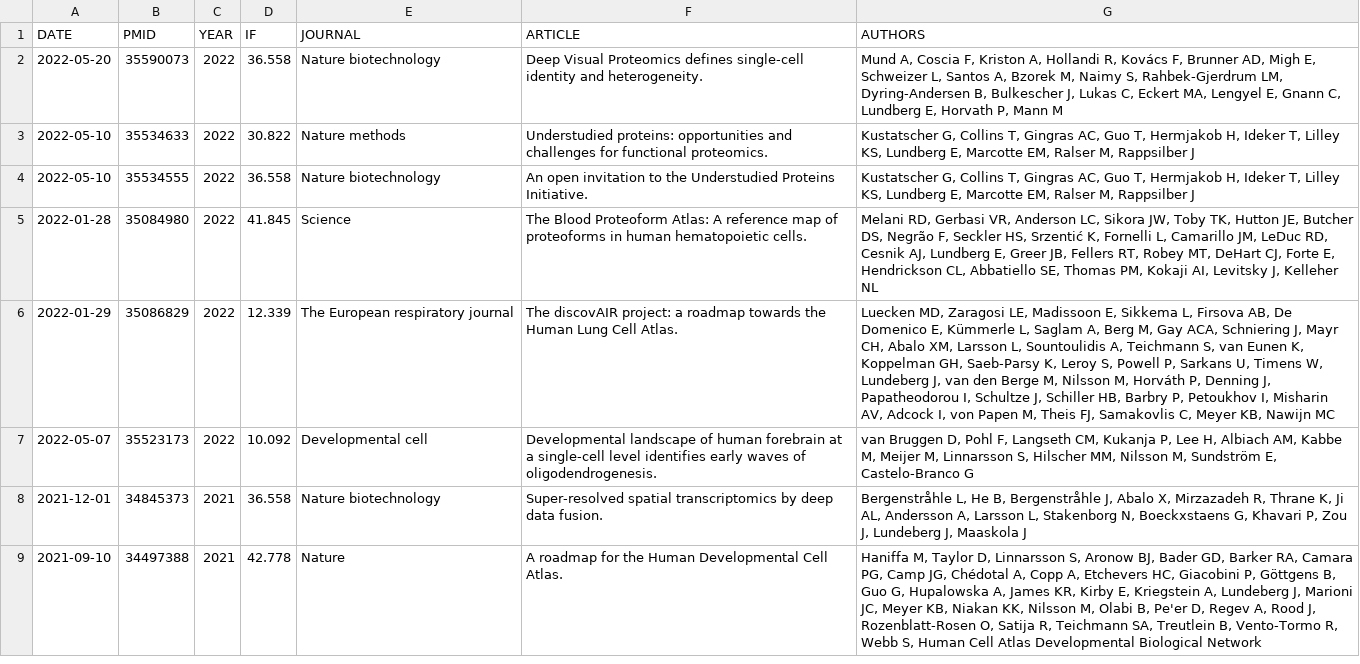
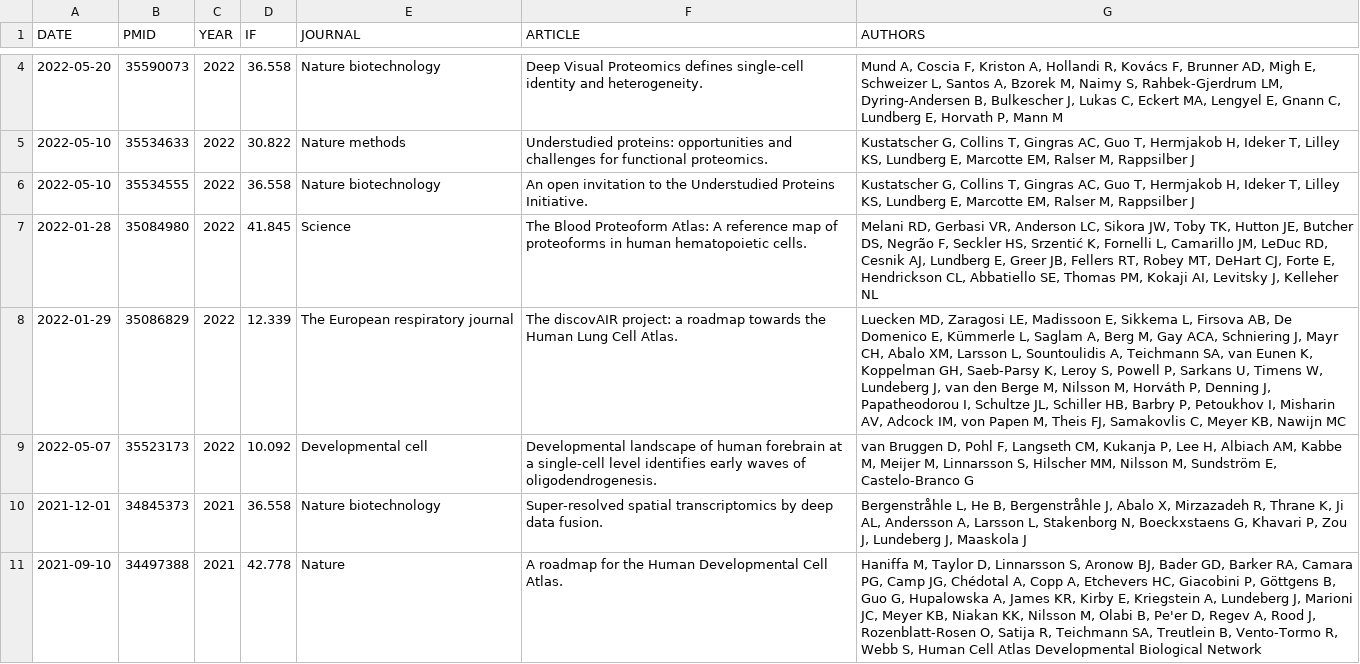
Before and after one commit to HDCASweden/HDCA_database, a CSV file: compiled/publications/paper_news.csv, drawn as a sheet; only a part is shown, gaps mark what is left out; addresses are those after the commit; the diff covers the shown part only; the diff names each change by its address in the sheet, - before the commit and + after, or states it on an @@ line.

```diff
--- a/compiled/publications/paper_news.csv
+++ b/compiled/publications/paper_news.csv
-G8 (AUTHORS): …A, Teichmann S, van Eunen K, Koppelman GH, Saeb-Parsy K, Leroy S, Powell P, Sarkans U, Timens W, Lundeberg J, van den Berge M, Nilsson M, Horváth P, Denning J, Papatheodorou I, Schultze J, Schiller HB, Barbry P, Petoukhov I, Misharin AV, Adcock I, von Papen…
+G8 (AUTHORS): …A, Teichmann SA, van Eunen K, Koppelman GH, Saeb-Parsy K, Leroy S, Powell P, Sarkans U, Timens W, Lundeberg J, van den Berge M, Nilsson M, Horváth P, Denning J, Papatheodorou I, Schultze JL, Schiller HB, Barbry P, Petoukhov I, Misharin AV, Adcock IM, von Papen…
```
Also changed, not shown: 2 added rows, 1 moved row and 1 edited cell elsewhere in this file, 1 other file.
